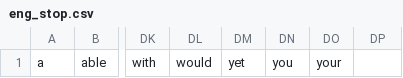
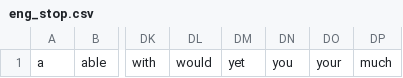
Before and after one commit to nickbristow/answers, a CSV file: lib/assets/eng_stop.csv, drawn as a sheet; only a part is shown, gaps mark what is left out; the diff names each change by its address in the sheet, - before the commit and + after, or states it on an @@ line.

Commit message:
Added javascript support to the test framework: uses webkit.  Added some integration tests for the search results.  Added a word to the stop list which doesnt help narrow down the results but which was preventing some queries from returning results.

```diff
--- a/lib/assets/eng_stop.csv
+++ b/lib/assets/eng_stop.csv
-DP1: (empty)
+DP1: much
```
Also changed, not shown: 8 other files.
